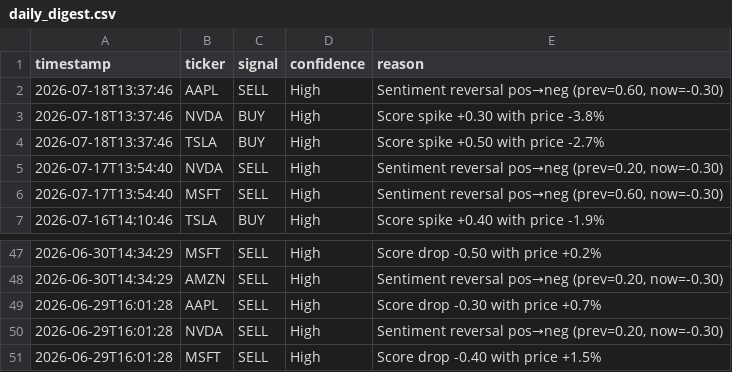
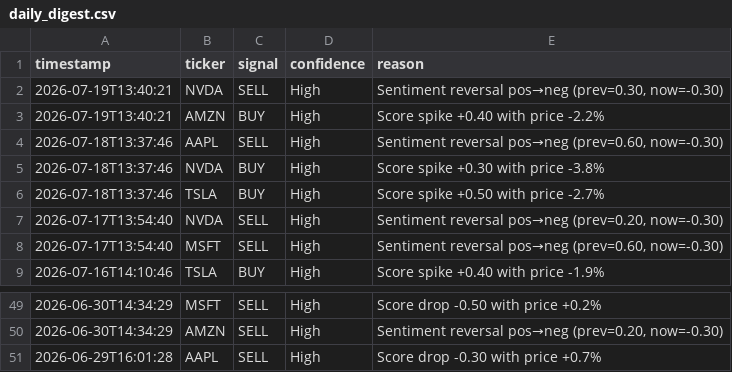
Before and after one commit to williamabrams88-hub/finance---investment-orchestrator, a CSV file: stock-sentiment/reports/daily_digest.csv, drawn as a sheet; only a part is shown, gaps mark what is left out; removed rows and columns are numbered as before the commit, all else as after; the diff names each change by its address in the sheet, - before the commit and + after, or states it on an @@ line.

```diff
--- a/stock-sentiment/reports/daily_digest.csv
+++ b/stock-sentiment/reports/daily_digest.csv
+row 2: 2026-07-19T13:40:21 | NVDA | SELL | High | Sentiment reversal pos→neg (prev=0.30, now=-0.30)
+row 3: 2026-07-19T13:40:21 | AMZN | BUY | High | Score spike +0.40 with price -2.2%
-row 50: 2026-06-29T16:01:28 | NVDA | SELL | High | Sentiment reversal pos→neg (prev=0.20, now=-0.30)
-row 51: 2026-06-29T16:01:28 | MSFT | SELL | High | Score drop -0.40 with price +1.5%
```
Also changed, not shown: stock-sentiment/reports/paper_pnl.csv, stock-sentiment/reports/scores.csv, 1 other file.
